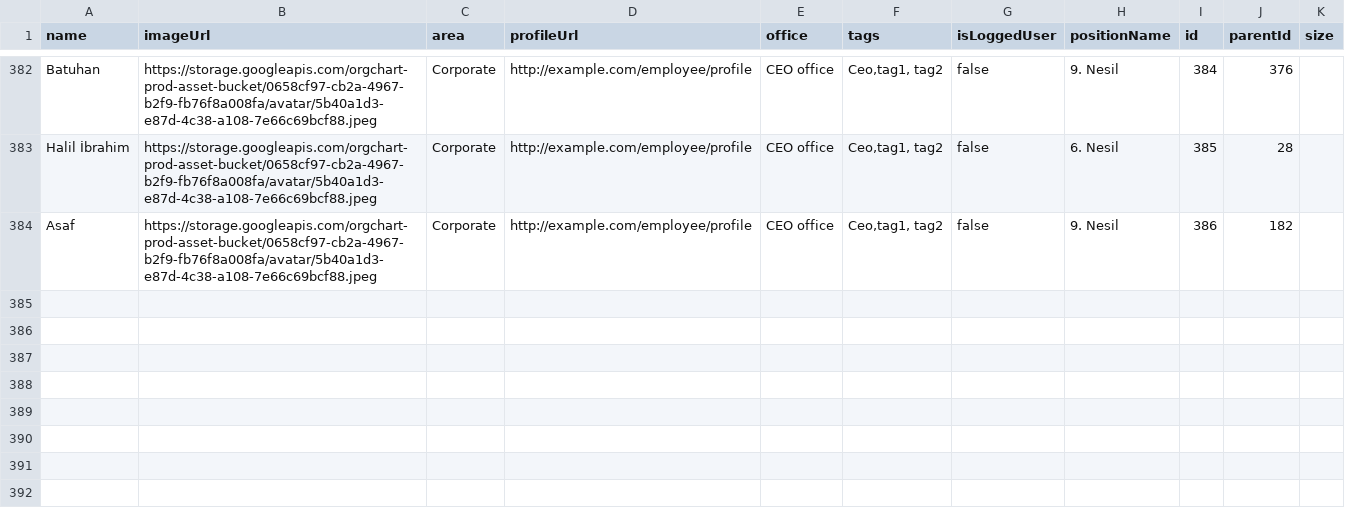
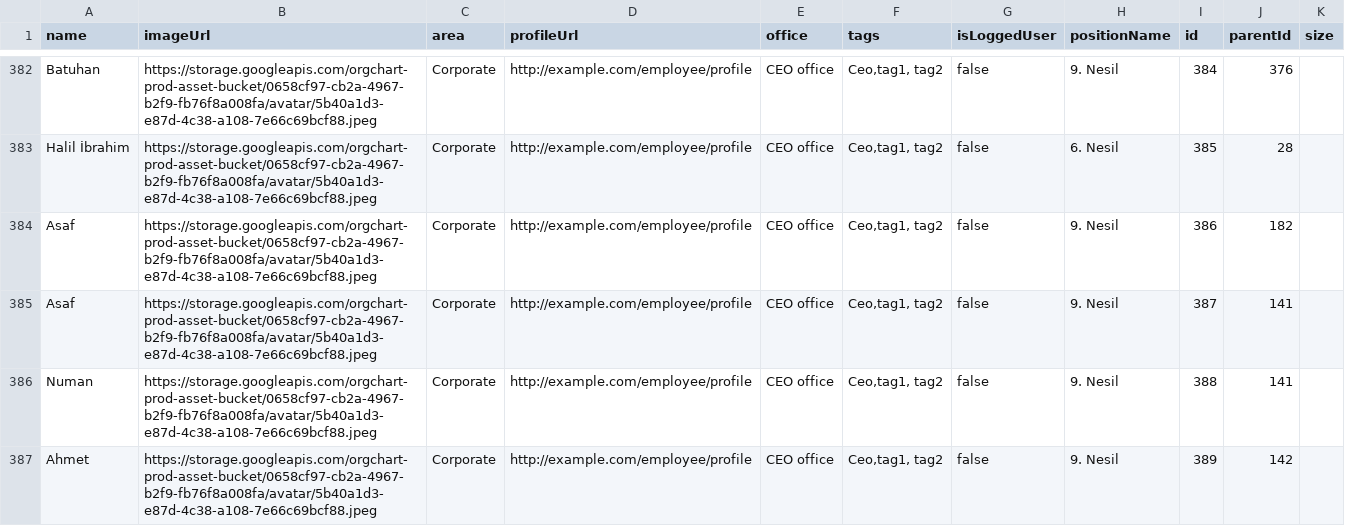
Before and after one commit to enversaglam/family-tree, a CSV file: misc/saglam.csv, drawn as a sheet; only a part is shown, gaps mark what is left out.

Commit message:
degisiklik1

```diff
--- a/misc/saglam.csv
+++ b/misc/saglam.csv
@@ -384 +384,4 @@ Halil İbrahim,https://storage.googleapis.com/orgchart-prod-asset-bucket/0658cf9
 Asaf,https://storage.googleapis.com/orgchart-prod-asset-bucket/0658cf97-cb2a-4967-b2f9-fb76f8a008fa/avatar/5b40a1d3-e87d-4c38-a108-7e66c69bcf88.jpeg,Corporate,http://example.com/employee/profile,CEO office,"Ceo,tag1, tag2",false,9. Nesil,386,182,
+Asaf,https://storage.googleapis.com/orgchart-prod-asset-bucket/0658cf97-cb2a-4967-b2f9-fb76f8a008fa/avatar/5b40a1d3-e87d-4c38-a108-7e66c69bcf88.jpeg,Corporate,http://example.com/employee/profile,CEO office,"Ceo,tag1, tag2",false,9. Nesil,387,141,
+Numan,https://storage.googleapis.com/orgchart-prod-asset-bucket/0658cf97-cb2a-4967-b2f9-fb76f8a008fa/avatar/5b40a1d3-e87d-4c38-a108-7e66c69bcf88.jpeg,Corporate,http://example.com/employee/profile,CEO office,"Ceo,tag1, tag2",false,9. Nesil,388,141,
+Ahmet,https://storage.googleapis.com/orgchart-prod-asset-bucket/0658cf97-cb2a-4967-b2f9-fb76f8a008fa/avatar/5b40a1d3-e87d-4c38-a108-7e66c69bcf88.jpeg,Corporate,http://example.com/employee/profile,CEO office,"Ceo,tag1, tag2",false,9. Nesil,389,142,
```
